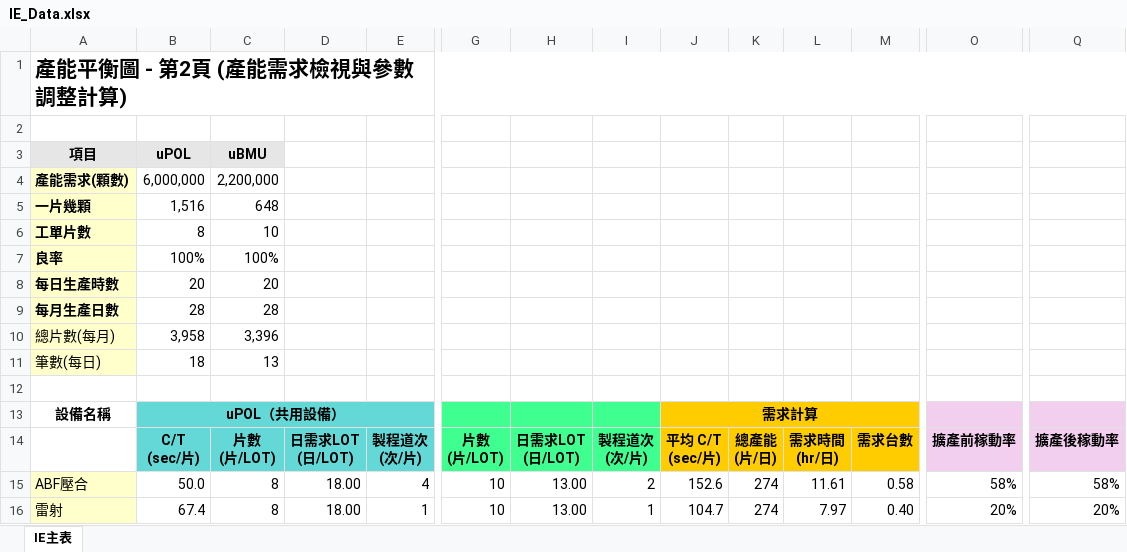
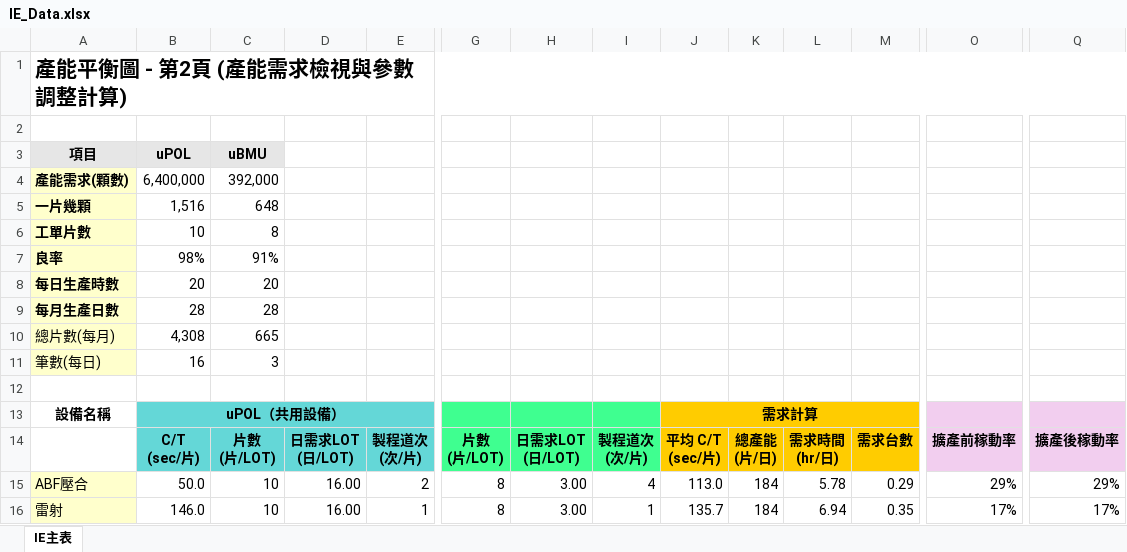
Before and after one commit to eHsuan/DailyReportTool, an Excel workbook: doc/IE_Data.xlsx, sheet IE主表, drawn as a sheet; only a part is shown, gaps mark what is left out; values as stored, in another font and other column widths than the file's, no borders; conditional formats not drawn; the diff covers the shown part only; the diff names each change by its address in the sheet, - before the commit and + after, or states it on an @@ line.

```diff
--- a/doc/IE_Data.xlsx (sheet IE主表)
+++ b/doc/IE_Data.xlsx (sheet IE主表)
-B4: 6,000,000
+B4: 6,400,000
-C4: 2,200,000
+C4: 392,000
-B6: 8
+B6: 10
-C6: 10
+C6: 8
-B7: 100%
+B7: 98%
-C7: 100%
+C7: 91%
-B10: 3,958
+B10: 4,308
-C10: 3,396
+C10: 665
-B11: 18
+B11: 16
-C11: 13
+C11: 3
-C15:C16: 8
+C15:C16: 10
-D15:D16: 18.00
+D15:D16: 16.00
-E15: 4
+E15: 2
-G15:G16: 10
+G15:G16: 8
-H15:H16: 13.00
+H15:H16: 3.00
-I15: 2
+I15: 4
-J15: 152.6
+J15: 113.0
-K15:K16: 274
+K15:K16: 184
-L15: 11.61
+L15: 5.78
-M15: 0.58
+M15: 0.29
-O15: 58%
+O15: 29%
-Q15: 58%
+Q15: 29%
-B16: 67.4
+B16: 146.0
-J16: 104.7
+J16: 135.7
-L16: 7.97
+L16: 6.94
-M16: 0.40
+M16: 0.35
-O16: 20%
+O16: 17%
-Q16: 20%
+Q16: 17%
```
Also changed, not shown: 279 edited cells elsewhere in this sheet, 6 other files.
